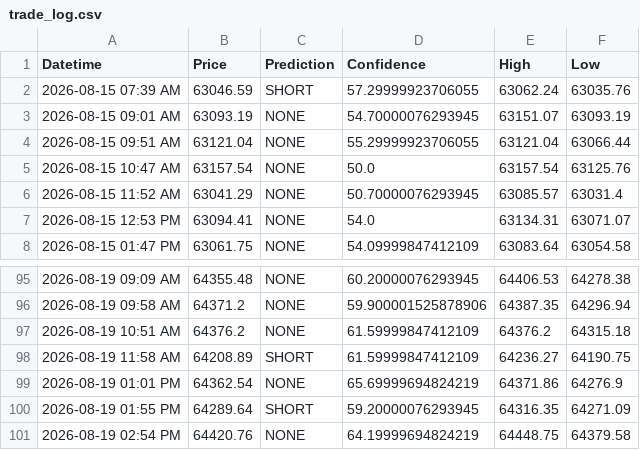
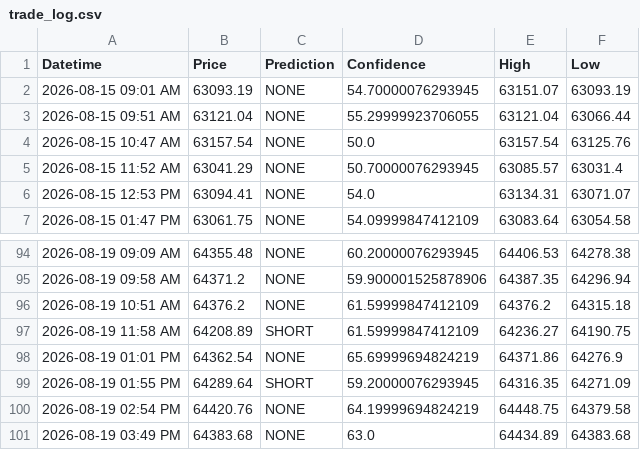
Before and after one commit to anashere/BTCDaddy, a CSV file: trade_log.csv, drawn as a sheet; only a part is shown, gaps mark what is left out.

```diff
--- a/trade_log.csv
+++ b/trade_log.csv
@@ -1,3 +1,2 @@
 Datetime,Price,Prediction,Confidence,High,Low
-2026-08-15 07:39 AM,63046.59,SHORT,57.29999923706055,63062.24,63035.76
 2026-08-15 09:01 AM,63093.19,NONE,54.70000076293945,63151.07,63093.19
@@ -101 +100,2 @@ Datetime,Price,Prediction,Confidence,High,Low
 2026-08-19 02:54 PM,64420.76,NONE,64.19999694824219,64448.75,64379.58
+2026-08-19 03:49 PM,64383.68,NONE,63.0,64434.89,64383.68
```
